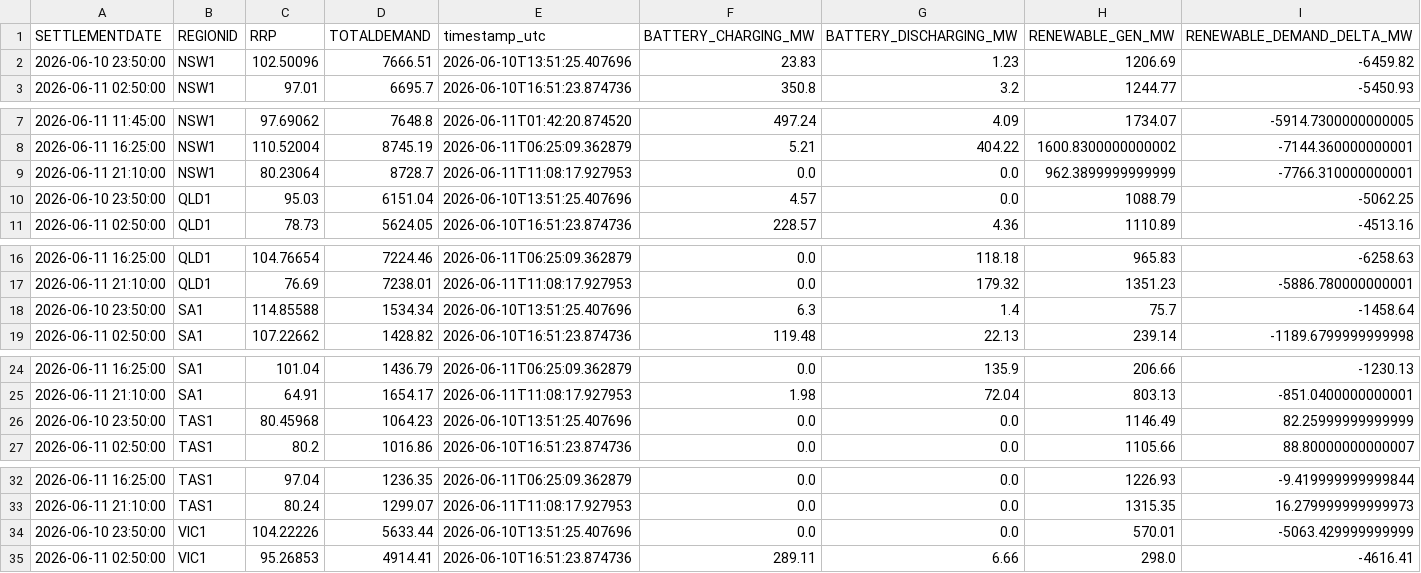
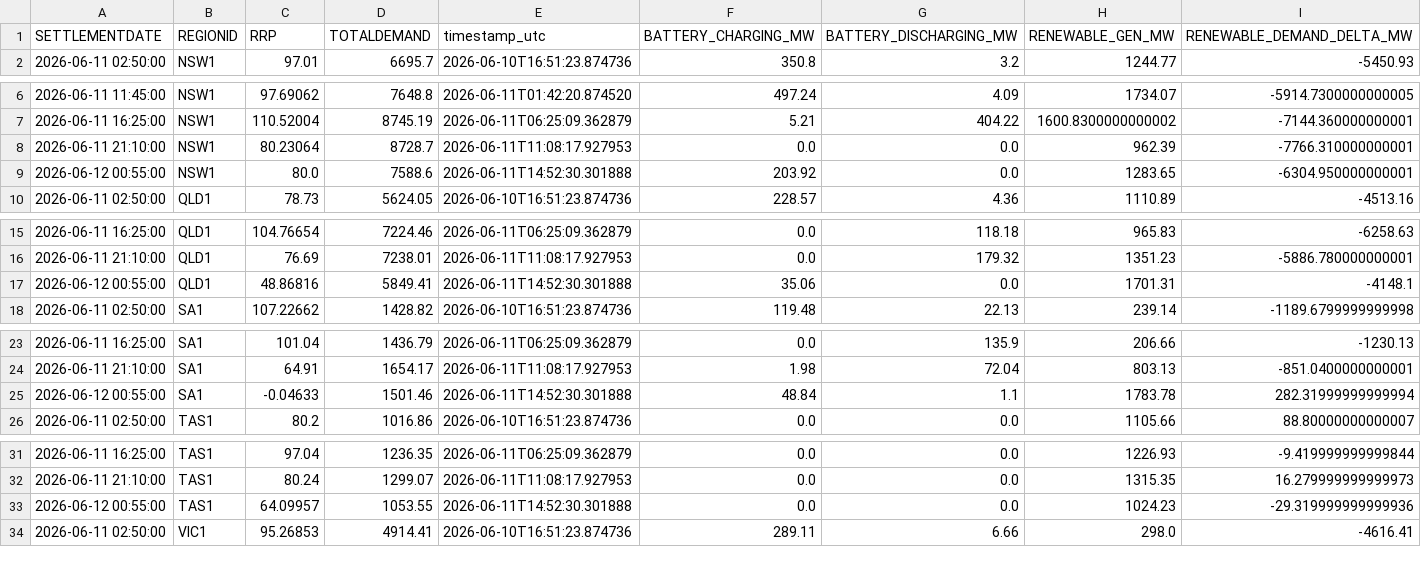
Before and after one commit to rshaw13/au_bess_map, a CSV file: data/regional_market_history_24h.csv, drawn as a sheet; only a part is shown, gaps mark what is left out; the diff covers the shown part only.

```diff
--- a/data/regional_market_history_24h.csv
+++ b/data/regional_market_history_24h.csv
@@ -1,3 +1,2 @@
 SETTLEMENTDATE,REGIONID,RRP,TOTALDEMAND,timestamp_utc,BATTERY_CHARGING_MW,BATTERY_DISCHARGING_MW,RENEWABLE_GEN_MW,RENEWABLE_DEMAND_DELTA_MW
-2026-06-10 23:50:00,NSW1,102.50096,7666.51,2026-06-10T13:51:25.407696,23.83,1.23,1206.69,-6459.82
 2026-06-11 02:50:00,NSW1,97.01,6695.7,2026-06-10T16:51:23.874736,350.8,3.2,1244.77,-5450.93
@@ -8,4 +7,4 @@ SETTLEMENTDATE,REGIONID,RRP,TOTALDEMAND,timestamp_utc,BATTERY_CHARGING_MW,BATTER
 2026-06-11 16:25:00,NSW1,110.52004,8745.19,2026-06-11T06:25:09.362879,5.21,404.22,1600.8300000000002,-7144.360000000001
-2026-06-11 21:10:00,NSW1,80.23064,8728.7,2026-06-11T11:08:17.927953,0.0,0.0,962.3899999999999,-7766.310000000001
-2026-06-10 23:50:00,QLD1,95.03,6151.04,2026-06-10T13:51:25.407696,4.57,0.0,1088.79,-5062.25
+2026-06-11 21:10:00,NSW1,80.23064,8728.7,2026-06-11T11:08:17.927953,0.0,0.0,962.39,-7766.310000000001
+2026-06-12 00:55:00,NSW1,80.0,7588.6,2026-06-11T14:52:30.301888,203.92,0.0,1283.65,-6304.950000000001
 2026-06-11 02:50:00,QLD1,78.73,5624.05,2026-06-10T16:51:23.874736,228.57,4.36,1110.89,-4513.16
@@ -17,3 +16,3 @@ SETTLEMENTDATE,REGIONID,RRP,TOTALDEMAND,timestamp_utc,BATTERY_CHARGING_MW,BATTER
 2026-06-11 21:10:00,QLD1,76.69,7238.01,2026-06-11T11:08:17.927953,0.0,179.32,1351.23,-5886.780000000001
-2026-06-10 23:50:00,SA1,114.85588,1534.34,2026-06-10T13:51:25.407696,6.3,1.4,75.7,-1458.64
+2026-06-12 00:55:00,QLD1,48.86816,5849.41,2026-06-11T14:52:30.301888,35.06,0.0,1701.31,-4148.1
 2026-06-11 02:50:00,SA1,107.22662,1428.82,2026-06-10T16:51:23.874736,119.48,22.13,239.14,-1189.6799999999998
@@ -25,3 +24,3 @@ SETTLEMENTDATE,REGIONID,RRP,TOTALDEMAND,timestamp_utc,BATTERY_CHARGING_MW,BATTER
 2026-06-11 21:10:00,SA1,64.91,1654.17,2026-06-11T11:08:17.927953,1.98,72.04,803.13,-851.0400000000001
-2026-06-10 23:50:00,TAS1,80.45968,1064.23,2026-06-10T13:51:25.407696,0.0,0.0,1146.49,82.25999999999999
+2026-06-12 00:55:00,SA1,-0.04633,1501.46,2026-06-11T14:52:30.301888,48.84,1.1,1783.78,282.31999999999994
 2026-06-11 02:50:00,TAS1,80.2,1016.86,2026-06-10T16:51:23.874736,0.0,0.0,1105.66,88.80000000000007
@@ -33,3 +32,3 @@ SETTLEMENTDATE,REGIONID,RRP,TOTALDEMAND,timestamp_utc,BATTERY_CHARGING_MW,BATTER
 2026-06-11 21:10:00,TAS1,80.24,1299.07,2026-06-11T11:08:17.927953,0.0,0.0,1315.35,16.279999999999973
-2026-06-10 23:50:00,VIC1,104.22226,5633.44,2026-06-10T13:51:25.407696,0.0,0.0,570.01,-5063.429999999999
+2026-06-12 00:55:00,TAS1,64.09957,1053.55,2026-06-11T14:52:30.301888,0.0,0.0,1024.23,-29.319999999999936
 2026-06-11 02:50:00,VIC1,95.26853,4914.41,2026-06-10T16:51:23.874736,289.11,6.66,298.0,-4616.41
```
Also changed, not shown: 1 added row elsewhere in this file, data/bess_history_24h.csv, data/latest_bess_data.csv, 1 other file.
